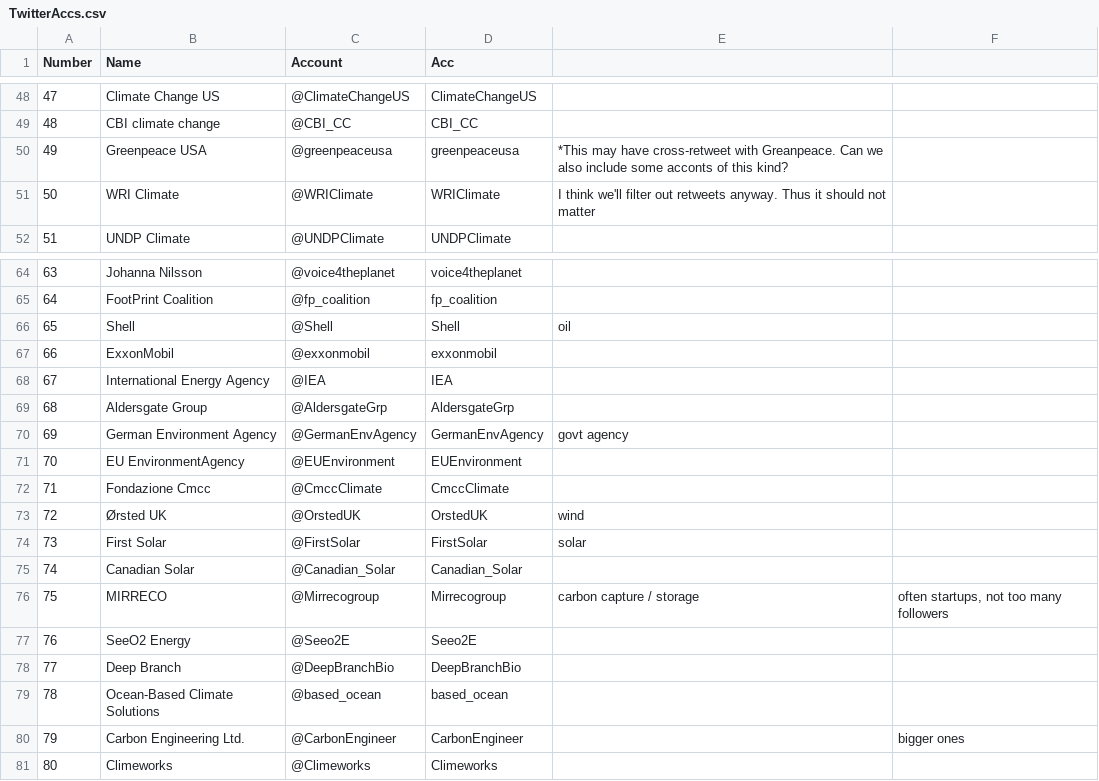
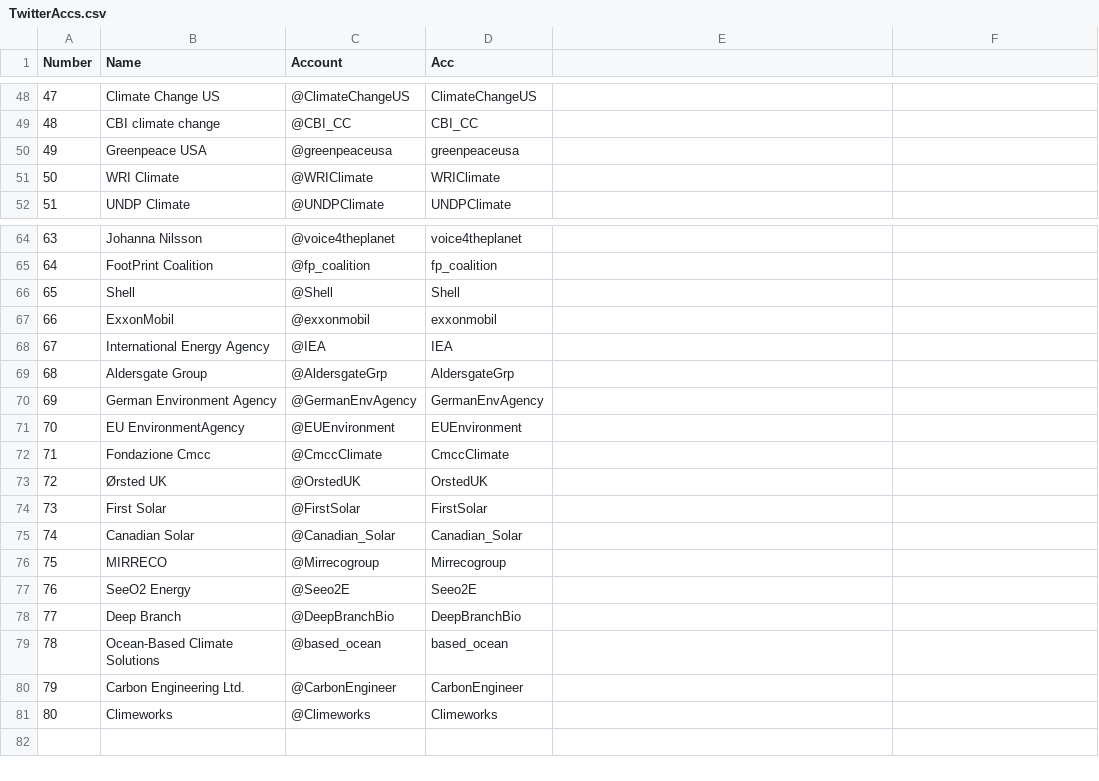
Before and after one commit to fdg95/SDS-Project-Climate-Change, a CSV file: TwitterAccs.csv, drawn as a sheet; only a part is shown, gaps mark what is left out; the diff names each change by its address in the sheet, - before the commit and + after, or states it on an @@ line.

Commit message:
Add files via upload

```diff
--- a/TwitterAccs.csv
+++ b/TwitterAccs.csv
-E50: *This may have cross-retweet with Greanpeace. Can we also include some acconts of this kind?
+E50: (empty)
-E51: I think we'll filter out retweets anyway. Thus it should not matter
+E51: (empty)
-E66: oil
+E66: (empty)
-E70: govt agency
+E70: (empty)
-E73: wind
+E73: (empty)
-E74: solar
+E74: (empty)
-E76: carbon capture / storage
+E76: (empty)
-F76: often startups, not too many followers
+F76: (empty)
-F80: bigger ones
+F80: (empty)
```
